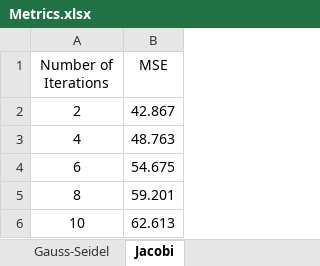
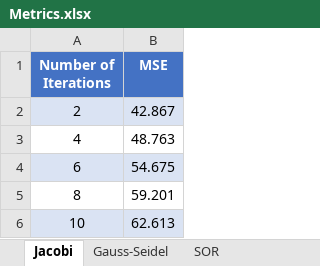
Before and after one commit to billavramidis/Image-Denoising, an Excel workbook: results/Metrics.xlsx, sheet Jacobi, drawn as a sheet; values as stored, in another font and other column widths than the file's, no borders; charts and pictures and table styles not drawn; the diff names each change by its address in the sheet, - before the commit and + after, or states it on an @@ line.

```diff
--- a/results/Metrics.xlsx (sheet Jacobi)
+++ b/results/Metrics.xlsx (sheet Jacobi)
+sheet tab: SOR
@@ sheet tab order changed: Jacobi | Gauss-Seidel | SOR @@
@@ A1:B1 fill: none → #4472C4, bold: off → on, text colour: black → #FFFFFF @@
-A2:B2 fill: none
+A2:B2 fill: #DAE3F3
-A4:B4 fill: none
+A4:B4 fill: #DAE3F3
-A6:B6 fill: none
+A6:B6 fill: #DAE3F3
```
Also changed, not shown: sheet Gauss-Seidel, charts or pictures, 1 other file.
